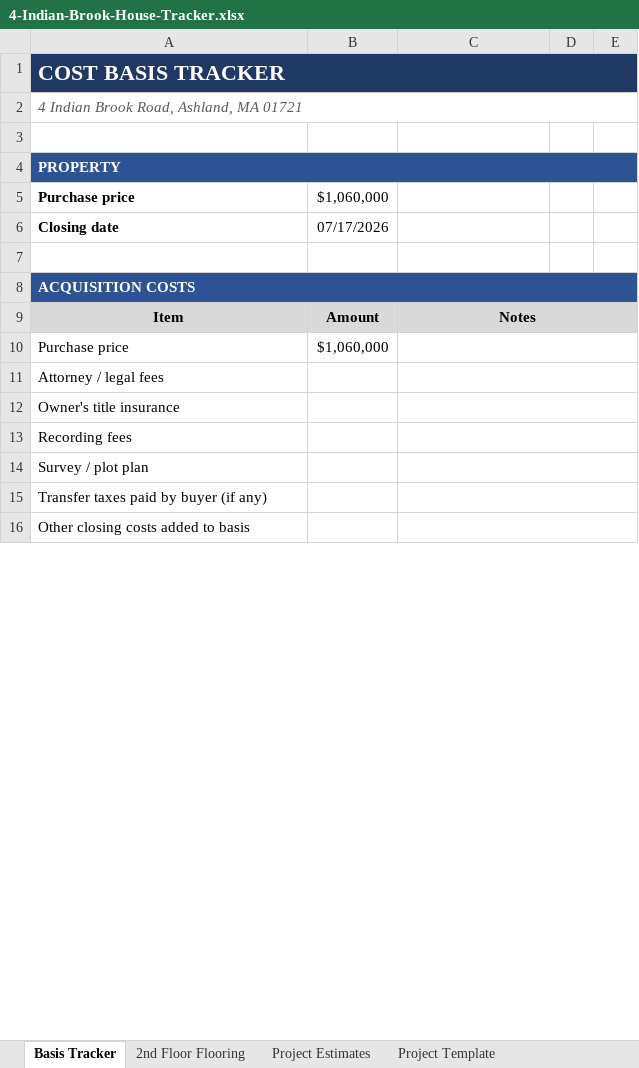
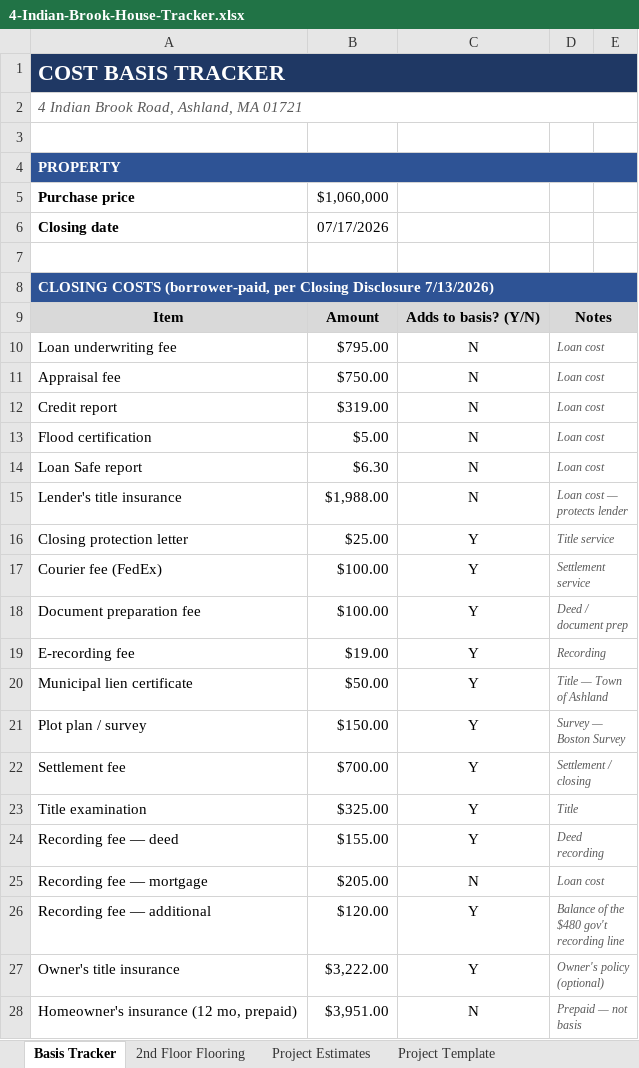
Before and after one commit to hods347/4-Indian-Brook, an Excel workbook: 4-Indian-Brook-House-Tracker.xlsx, sheet Basis Tracker, drawn as a sheet; only a part is shown; values as stored, in another font and other column widths than the file's, no borders; removed rows and columns are numbered as before the commit, all else as after; the diff covers the shown part only; the diff names each change by its address in the sheet, - before the commit and + after, or states it on an @@ line.

```diff
--- a/4-Indian-Brook-House-Tracker.xlsx (sheet Basis Tracker)
+++ b/4-Indian-Brook-House-Tracker.xlsx (sheet Basis Tracker)
-A8: ACQUISITION COSTS
+A8: CLOSING COSTS (borrower-paid, per Closing Disclosure 7/13/2026)
-C9: Notes
+C9: Adds to basis? (Y/N)
-C9:E9 merged
-D9: (empty)
+D9: Notes
-D9 fill: none
+D9 fill: #D9D9D9
+D9:E9 merged
-row 10: Purchase price | $1,060,000
-row 11: Attorney / legal fees
-row 12: Owner's title insurance
-row 13: Recording fees
-row 14: Survey / plot plan
-row 15: Transfer taxes paid by buyer (if any)
-row 16: Other closing costs added to basis
+row 10: Loan underwriting fee | $795.00 | N | Loan cost
+row 11: Appraisal fee | $750.00 | N | Loan cost
+row 12: Credit report | $319.00 | N | Loan cost
+row 13: Flood certification | $5.00 | N | Loan cost
+row 14: Loan Safe report | $6.30 | N | Loan cost
+row 15: Lender's title insurance | $1,988.00 | N | Loan cost — protects lender
+row 16: Closing protection letter | $25.00 | Y | Title service
+row 17: Courier fee (FedEx) | $100.00 | Y | Settlement service
+row 18: Document preparation fee | $100.00 | Y | Deed / document prep
+row 19: E-recording fee | $19.00 | Y | Recording
+row 20: Municipal lien certificate | $50.00 | Y | Title — Town of Ashland
+row 21: Plot plan / survey | $150.00 | Y | Survey — Boston Survey
+row 22: Settlement fee | $700.00 | Y | Settlement / closing
+row 23: Title examination | $325.00 | Y | Title
+row 24: Recording fee — deed | $155.00 | Y | Deed recording
+row 25: Recording fee — mortgage | $205.00 | N | Loan cost
+row 26: Recording fee — additional | $120.00 | Y | Balance of the $480 gov't recording line
+row 27: Owner's title insurance | $3,222.00 | Y | Owner's policy (optional)
+row 28: Homeowner's insurance (12 mo, prepaid) | $3,951.00 | N | Prepaid — not basis
```
Also changed, not shown: 8 added rows, 4 edited cells and cell formats elsewhere in this sheet, sheet Read Me, 1 other file.
